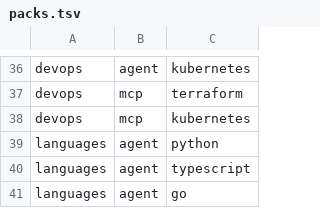
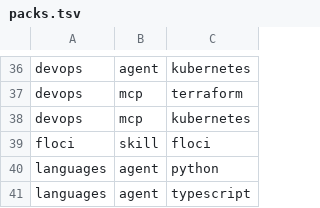
Before and after one commit to Sunderrrr/opencode-prerequisites, a TSV file: profiles/packs.tsv, drawn as a sheet; only a part is shown, gaps mark what is left out; the shorter side is filled out with more unchanged rows; the diff names each change by its address in the sheet, - before the commit and + after, or states it on an @@ line.

Commit message:
feat(skill): add floci cloud emulator skill (opt-in pack)
Vendor floci-cli 0.4.0 (MIT, commit ae4bf993) as a skill only: 16
upstream files plus LICENSE and UPSTREAM.md. The remote installer is
removed and the install steps now use Homebrew or a sha256-verified
pinned release; the Docker socket, :latest and ~/.oci writes are
documented in UPSTREAM.md.

Add the `floci` pack to profiles/packs.tsv: opt-in with --with floci,
included in the full profile, absent from core and lite. No agent and
no MCP. Tests cover the pack in test-lite (69 checks) and
test-install-env; validate-kit reports 13 skills.

```diff
--- a/profiles/packs.tsv
+++ b/profiles/packs.tsv
+row 39: floci | skill | floci
```
Also changed, not shown: 23 other files.
